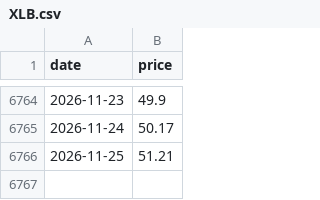
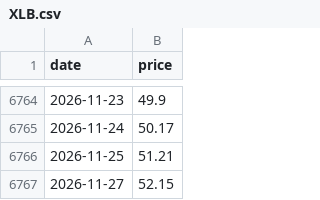
Before and after one commit to kittycapital/sector-chart, a CSV file: data/history/XLB.csv, drawn as a sheet; only a part is shown, gaps mark what is left out; the diff names each change by its address in the sheet, - before the commit and + after, or states it on an @@ line.

```diff
--- a/data/history/XLB.csv
+++ b/data/history/XLB.csv
+row 6767: 2026-11-27 | 52.15
```
Also changed, not shown: data/history/SPY.csv, data/history/XLC.csv, 12 other files.
